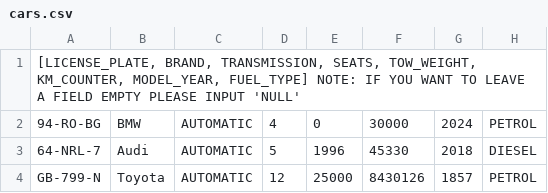
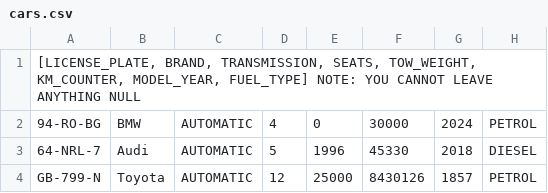
Before and after one commit to ydevving/Eindopdracht, a CSV file: Backend/Eindopdracht/src/main/java/com/itvitae/Eindopdracht/Seeder/cars.csv, drawn as a sheet.

```diff
--- a/Backend/Eindopdracht/src/main/java/com/itvitae/Eindopdracht/Seeder/cars.csv
+++ b/Backend/Eindopdracht/src/main/java/com/itvitae/Eindopdracht/Seeder/cars.csv
@@ -1,2 +1,2 @@
-[LICENSE_PLATE, BRAND, TRANSMISSION, SEATS, TOW_WEIGHT, KM_COUNTER, MODEL_YEAR, FUEL_TYPE] NOTE: IF YOU WANT TO LEAVE A FIELD EMPTY PLEASE INPUT 'NULL'
+[LICENSE_PLATE, BRAND, TRANSMISSION, SEATS, TOW_WEIGHT, KM_COUNTER, MODEL_YEAR, FUEL_TYPE] NOTE: YOU CANNOT LEAVE ANYTHING NULL
 94-RO-BG|BMW|AUTOMATIC|4|0|30000|2024|PETROL
```
Also changed, not shown: Backend/Eindopdracht/src/main/java/com/itvitae/Eindopdracht/Seeder/items.csv, 4 other files.
